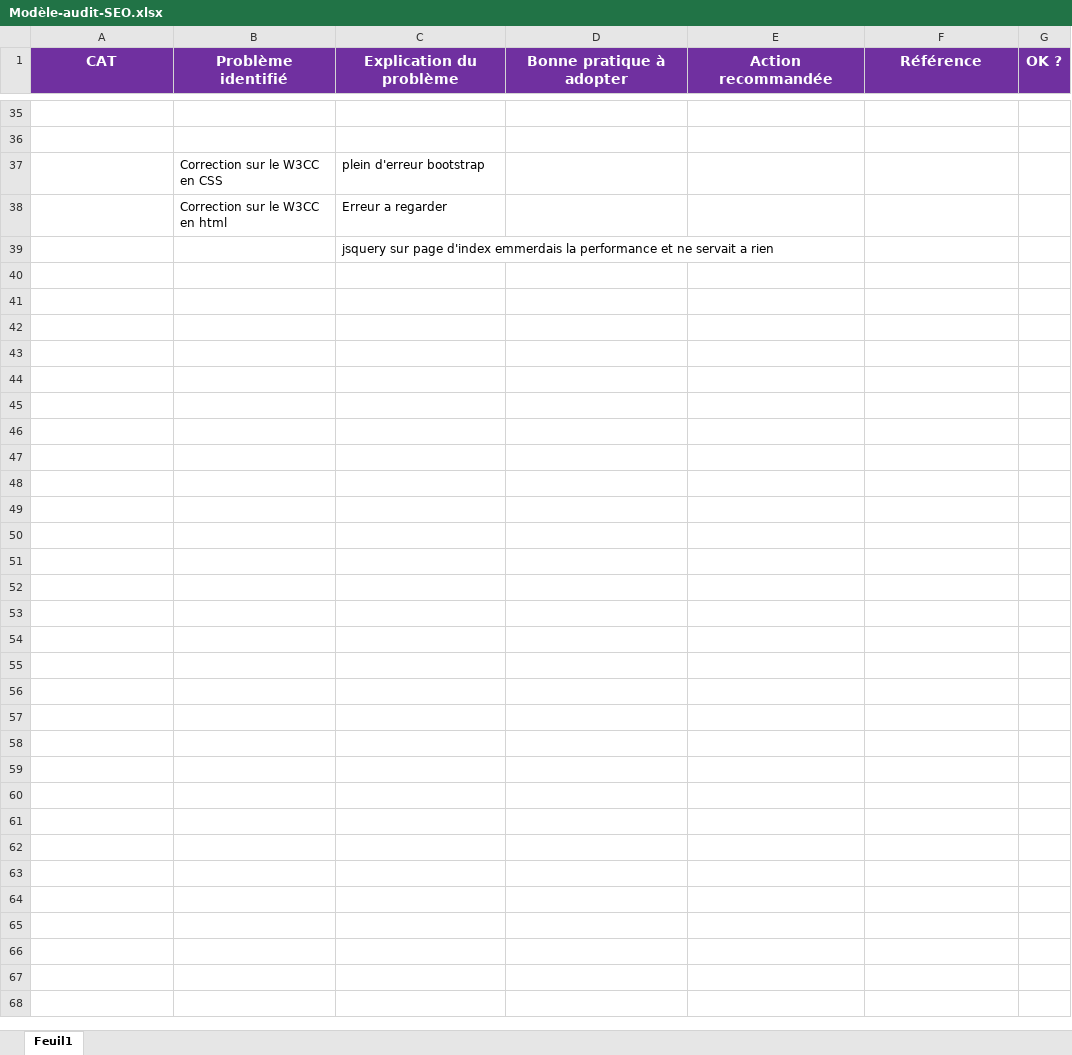
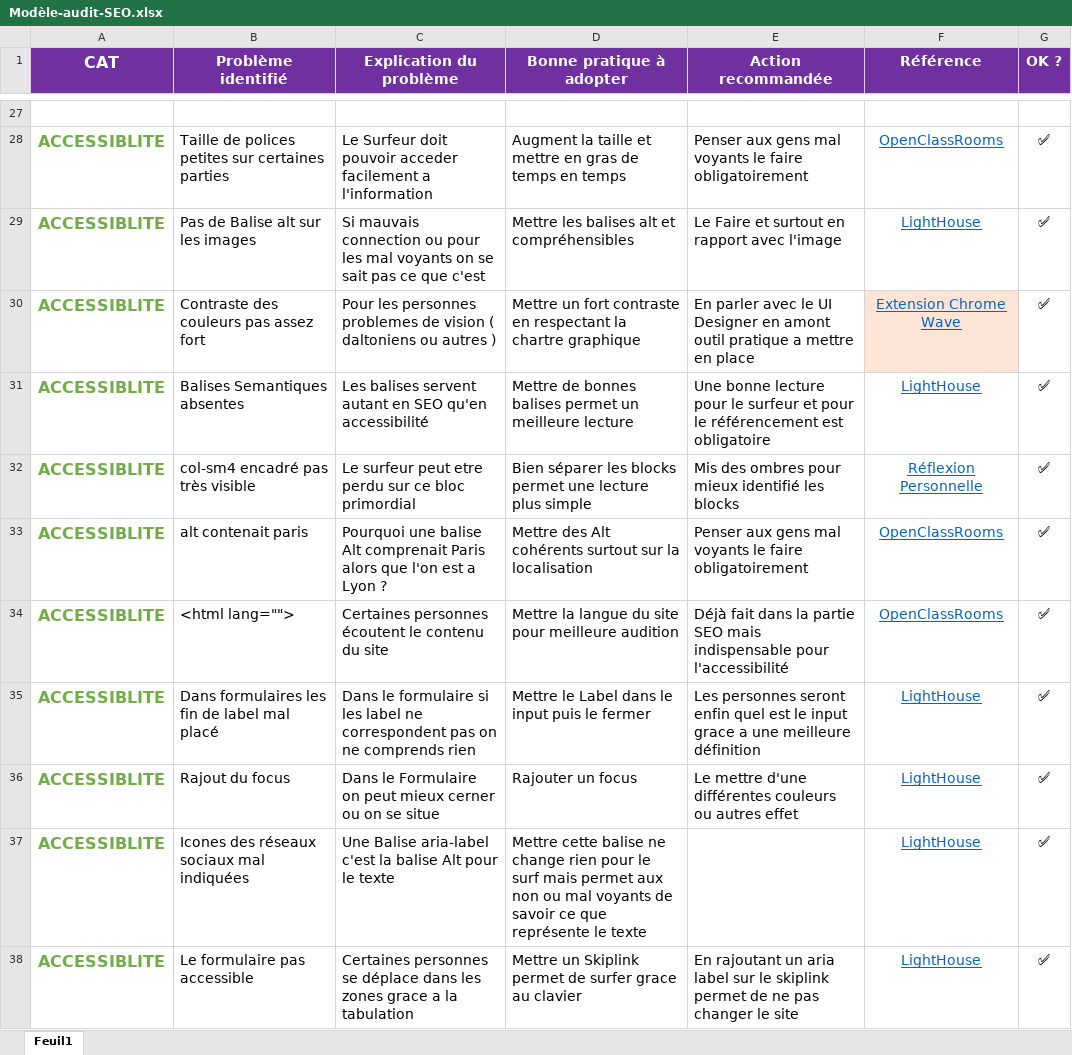
Before and after one commit to FredericGuilet/P4Guillet_Frederic25072021, an Excel workbook: Modèle-audit-SEO.xlsx, sheet Feuil1, drawn as a sheet; only a part is shown, gaps mark what is left out; values as stored, in another font and other column widths than the file's, no borders; table styles not drawn; removed rows and columns are numbered as before the commit, all else as after; the diff covers the shown part only; the diff names each change by its address in the sheet, - before the commit and + after, or states it on an @@ line.

Commit message:
W3C HTML CSS OK & 100% SEO TABLO OK

```diff
--- a/Modèle-audit-SEO.xlsx (sheet Feuil1)
+++ b/Modèle-audit-SEO.xlsx (sheet Feuil1)
@@ A1 text size: larger @@
-row 28: (empty)
+row 28: ACCESSIBLITE | Taille de polices petites sur certaines parties | Le Surfeur doit pouvoir acceder facilement a l'information | Augment la taille et mettre en gras de temps en temps | Penser aux gens mal voyants le faire obligatoirement | OpenClassRooms | ✅
-row 37:  | Correction sur le W3CC en CSS | plein d'erreur bootstrap
-row 38:  | Correction sur le W3CC en html | Erreur a regarder
-row 39:  |  | jsquery sur page d'index emmerdais la performance et ne servait a rien
+row 29: ACCESSIBLITE | Pas de Balise alt sur les images | Si mauvais connection ou pour les mal voyants on se sait pas ce que c'est | Mettre les balises alt et compréhensibles | Le Faire et surtout en rapport avec l'image | LightHouse | ✅
+row 30: ACCESSIBLITE | Contraste des couleurs pas assez fort | Pour les personnes problemes de vision ( daltoniens ou autres ) | Mettre un fort contraste en respectant la chartre graphique | En parler avec le UI Designer en amont outil pratique a mettre en place | Extension Chrome Wave | ✅
+row 31: ACCESSIBLITE | Balises Semantiques absentes | Les balises servent autant en SEO qu'en accessibilité | Mettre de bonnes balises permet un meilleure lecture | Une bonne lecture pour le surfeur et pour le référencement est obligatoire | LightHouse | ✅
+row 32: ACCESSIBLITE | col-sm4 encadré pas très visible | Le surfeur peut etre perdu sur ce bloc primordial | Bien séparer les blocks permet une lecture plus simple | Mis des ombres pour mieux identifié les blocks | Réflexion Personnelle | ✅
+row 33: ACCESSIBLITE | alt contenait paris | Pourquoi une balise Alt comprenait Paris alors que l'on est a Lyon ? | Mettre des Alt cohérents surtout sur la localisation | Penser aux gens mal voyants le faire obligatoirement | OpenClassRooms | ✅
+row 34: ACCESSIBLITE | <html lang=""> | Certaines personnes écoutent le contenu du site | Mettre la langue du site pour meilleure audition | Déjà fait dans la partie SEO mais indispensable pour l'accessibilité | OpenClassRooms | ✅
+row 35: ACCESSIBLITE | Dans formulaires les fin de label mal placé | Dans le formulaire si les label ne correspondent pas on ne comprends rien | Mettre le Label dans le input puis le fermer | Les personnes seront enfin quel est le input grace a une meilleure définition | LightHouse | ✅
+row 36: ACCESSIBLITE | Rajout du focus | Dans le Formulaire on peut mieux cerner ou on se situe | Rajouter un focus | Le mettre d'une différentes couleurs ou autres effet | LightHouse | ✅
+row 37: ACCESSIBLITE | Icones des réseaux sociaux mal indiquées | Une Balise aria-label c'est la balise Alt pour le texte | Mettre cette balise ne change rien pour le surf mais permet aux non ou mal voyants de savoir ce que représente le texte |  | LightHouse | ✅
+row 38: ACCESSIBLITE | Le formulaire pas accessible | Certaines personnes se déplace dans les zones grace a la tabulation | Mettre un Skiplink permet de surfer grace au clavier | En rajoutant un aria label sur le skiplink permet de ne pas changer le site | LightHouse | ✅
```
Also changed, not shown: 3 added rows, 11 removed rows and cell formats elsewhere in this sheet, 1 other file.
